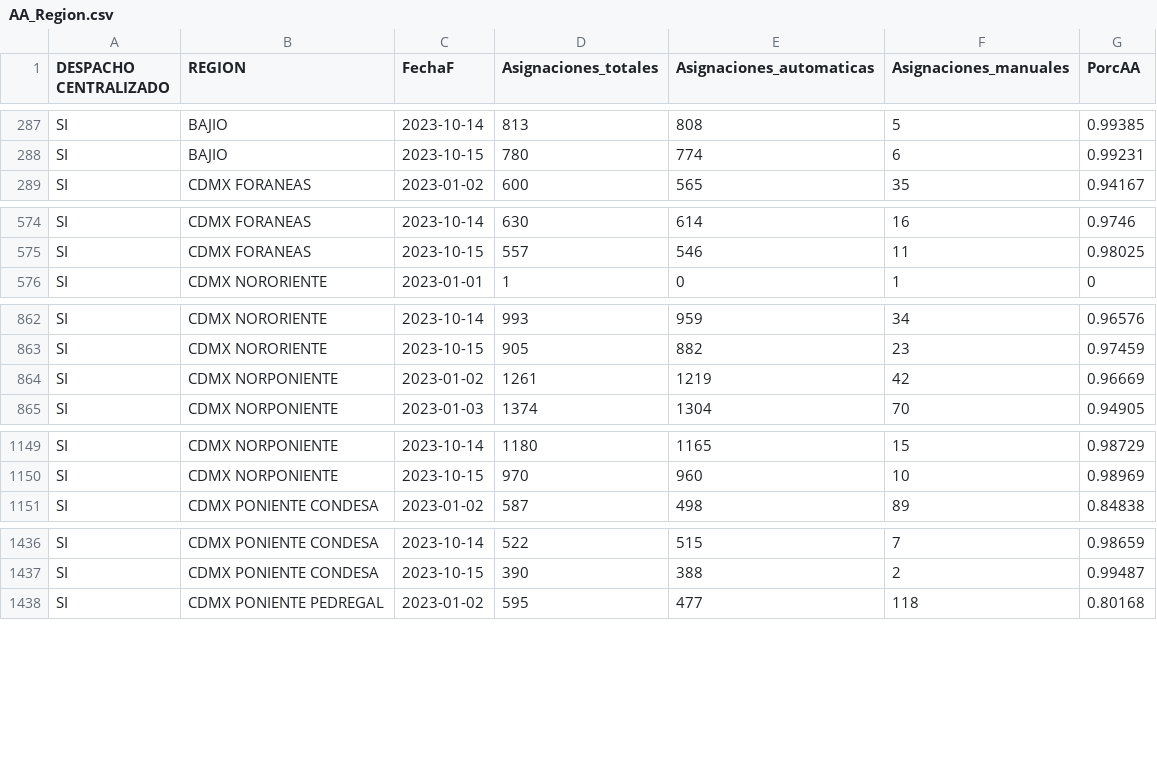
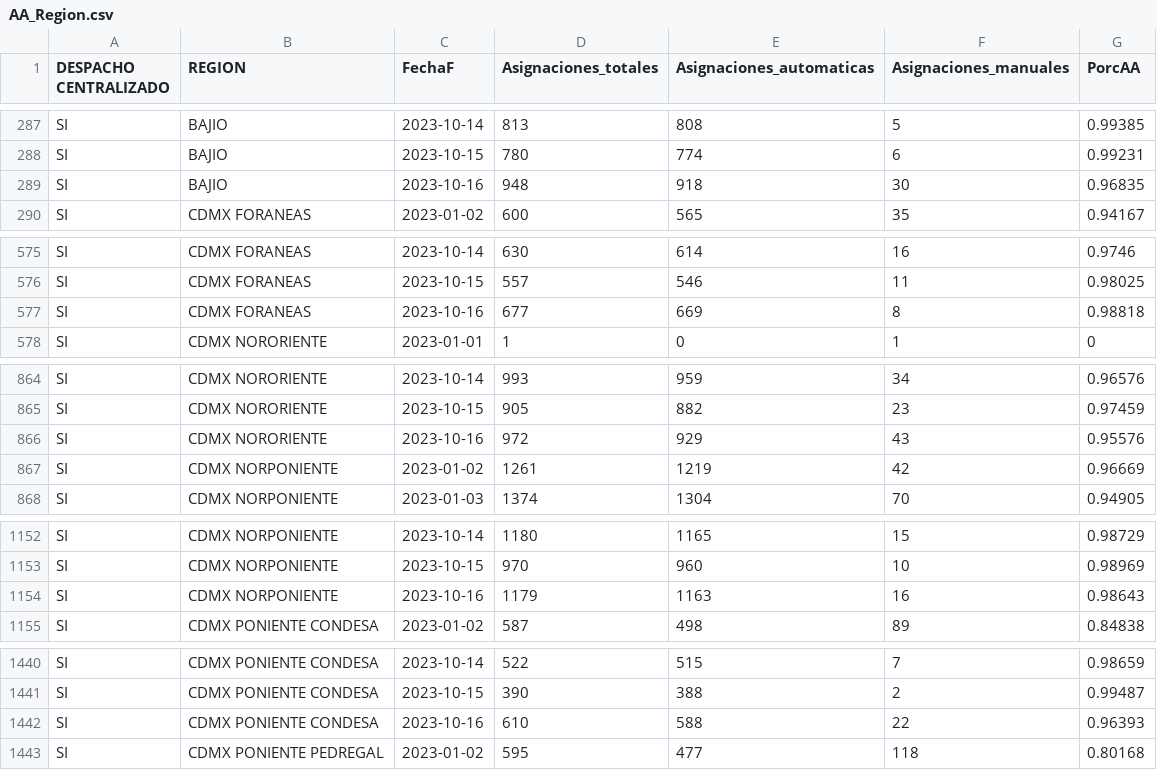
Before and after one commit to tpmineriadatos/tpmineriadatos.github.io, a CSV file: MineriaDD/fuentes/AA_Region.csv, drawn as a sheet; only a part is shown, gaps mark what is left out; the diff covers the shown part only.

```diff
--- a/MineriaDD/fuentes/AA_Region.csv
+++ b/MineriaDD/fuentes/AA_Region.csv
@@ -288,2 +288,3 @@ SI,BAJIO,2023-10-14,813,808,5,0.99385
 SI,BAJIO,2023-10-15,780,774,6,0.99231
+SI,BAJIO,2023-10-16,948,918,30,0.96835
 SI,CDMX FORANEAS,2023-01-02,600,565,35,0.94167
@@ -575,2 +576,3 @@ SI,CDMX FORANEAS,2023-10-14,630,614,16,0.9746
 SI,CDMX FORANEAS,2023-10-15,557,546,11,0.98025
+SI,CDMX FORANEAS,2023-10-16,677,669,8,0.98818
 SI,CDMX NORORIENTE,2023-01-01,1,0,1,0
@@ -863,2 +865,3 @@ SI,CDMX NORORIENTE,2023-10-14,993,959,34,0.96576
 SI,CDMX NORORIENTE,2023-10-15,905,882,23,0.97459
+SI,CDMX NORORIENTE,2023-10-16,972,929,43,0.95576
 SI,CDMX NORPONIENTE,2023-01-02,1261,1219,42,0.96669
@@ -1150,2 +1153,3 @@ SI,CDMX NORPONIENTE,2023-10-14,1180,1165,15,0.98729
 SI,CDMX NORPONIENTE,2023-10-15,970,960,10,0.98969
+SI,CDMX NORPONIENTE,2023-10-16,1179,1163,16,0.98643
 SI,CDMX PONIENTE CONDESA,2023-01-02,587,498,89,0.84838
@@ -1437,2 +1441,3 @@ SI,CDMX PONIENTE CONDESA,2023-10-14,522,515,7,0.98659
 SI,CDMX PONIENTE CONDESA,2023-10-15,390,388,2,0.99487
+SI,CDMX PONIENTE CONDESA,2023-10-16,610,588,22,0.96393
 SI,CDMX PONIENTE PEDREGAL,2023-01-02,595,477,118,0.80168
```
Also changed, not shown: 13 added rows elsewhere in this file, MineriaDD/fuentes/AA_Direccion.csv, MineriaDD/fuentes/AA_Plaza.csv, 19 other files.
